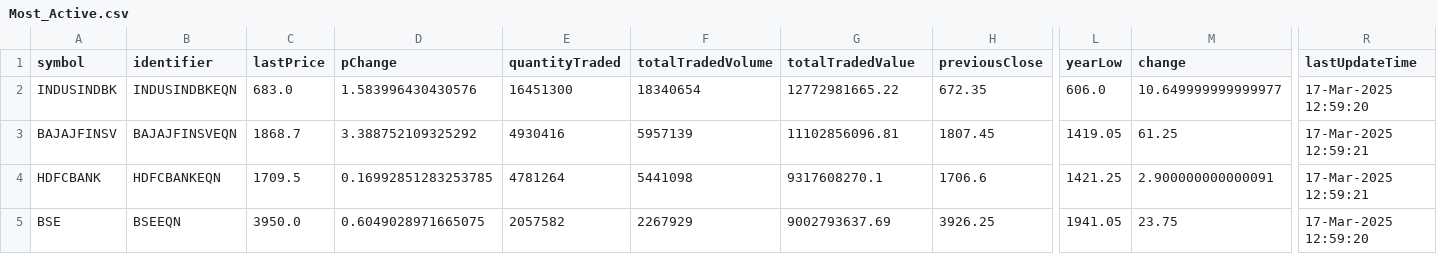
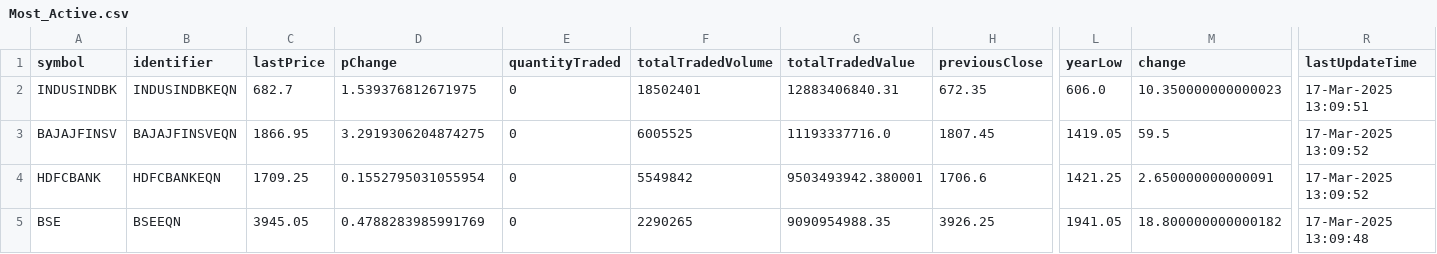
Before and after one commit to tsrajpurohit/AdvDec, a CSV file: Most_Active.csv, drawn as a sheet; only a part is shown, gaps mark what is left out; the diff covers the shown part only; the diff names each change by its address in the sheet, - before the commit and + after, or states it on an @@ line.

```diff
--- a/Most_Active.csv
+++ b/Most_Active.csv
-C2 (lastPrice): 683.0
+C2 (lastPrice): 682.7
-D2 (pChange): 1.583996430430576
+D2 (pChange): 1.539376812671975
-E2 (quantityTraded): 16451300
+E2 (quantityTraded): 0
-F2 (totalTradedVolume): 18340654
+F2 (totalTradedVolume): 18502401
-G2 (totalTradedValue): 12772981665.22
+G2 (totalTradedValue): 12883406840.31
-M2 (change): 10.649999999999977
+M2 (change): 10.350000000000023
-R2 (lastUpdateTime): 17-Mar-2025 12:59:20
+R2 (lastUpdateTime): 17-Mar-2025 13:09:51
-C3 (lastPrice): 1868.7
+C3 (lastPrice): 1866.95
-D3 (pChange): 3.388752109325292
+D3 (pChange): 3.2919306204874275
-E3 (quantityTraded): 4930416
+E3 (quantityTraded): 0
-F3 (totalTradedVolume): 5957139
+F3 (totalTradedVolume): 6005525
-G3 (totalTradedValue): 11102856096.81
+G3 (totalTradedValue): 11193337716.0
-M3 (change): 61.25
+M3 (change): 59.5
-R3:R4 (lastUpdateTime): 17-Mar-2025 12:59:21
+R3:R4 (lastUpdateTime): 17-Mar-2025 13:09:52
-C4 (lastPrice): 1709.5
+C4 (lastPrice): 1709.25
-D4 (pChange): 0.16992851283253785
+D4 (pChange): 0.1552795031055954
-E4 (quantityTraded): 4781264
+E4 (quantityTraded): 0
-F4 (totalTradedVolume): 5441098
+F4 (totalTradedVolume): 5549842
-G4 (totalTradedValue): 9317608270.1
+G4 (totalTradedValue): 9503493942.380001
-M4 (change): 2.900000000000091
+M4 (change): 2.650000000000091
-C5 (lastPrice): 3950.0
+C5 (lastPrice): 3945.05
-D5 (pChange): 0.6049028971665075
+D5 (pChange): 0.4788283985991769
-E5 (quantityTraded): 2057582
+E5 (quantityTraded): 0
-F5 (totalTradedVolume): 2267929
+F5 (totalTradedVolume): 2290265
-G5 (totalTradedValue): 9002793637.69
+G5 (totalTradedValue): 9090954988.35
-M5 (change): 23.75
+M5 (change): 18.800000000000182
-R5 (lastUpdateTime): 17-Mar-2025 12:59:20
+R5 (lastUpdateTime): 17-Mar-2025 13:09:48
```
Also changed, not shown: 2 added rows, 2 removed rows and 100 edited cells elsewhere in this file, advances_declines.csv.
